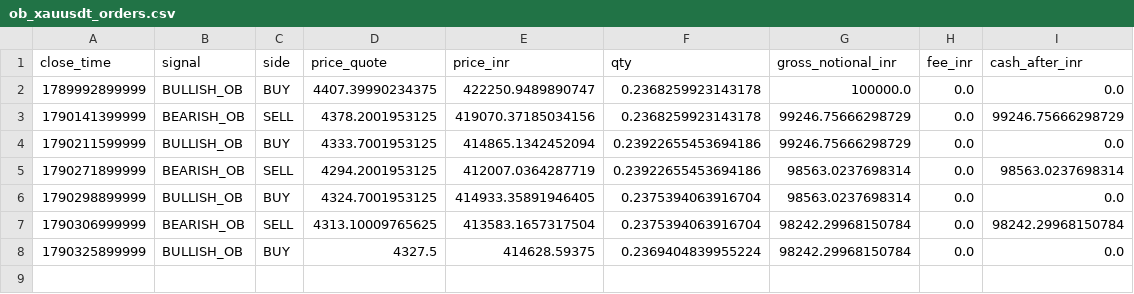
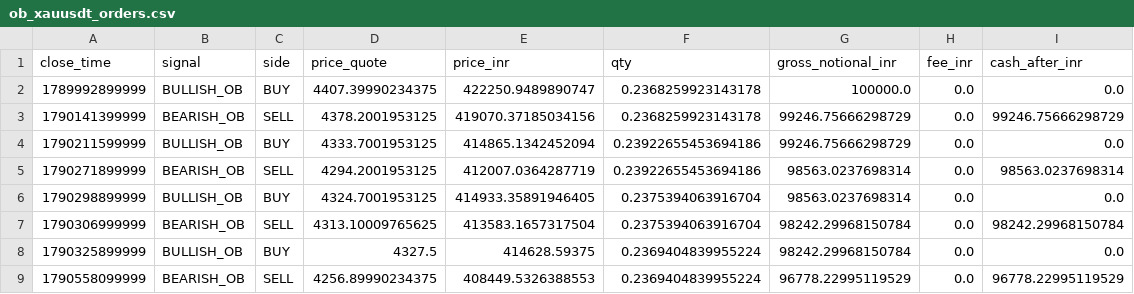
Before and after one commit to rahulrtk74747474-glitch/Scraping_and_testing, a CSV file: data/ob_xauusdt_orders.csv, drawn as a sheet; the diff names each change by its address in the sheet, - before the commit and + after, or states it on an @@ line.

```diff
--- a/data/ob_xauusdt_orders.csv
+++ b/data/ob_xauusdt_orders.csv
+row 9: 1790558099999 | BEARISH_OB | SELL | 4256.89990234375 | 408449.5326388553 | 0.2369404839955224 | 96778.22995119529 | 0.0 | 96778.22995119529
```
Also changed, not shown: data/ob_xauusdt_signals.csv, data/ob_xauusdt_snapshots.csv, 5 other files.
